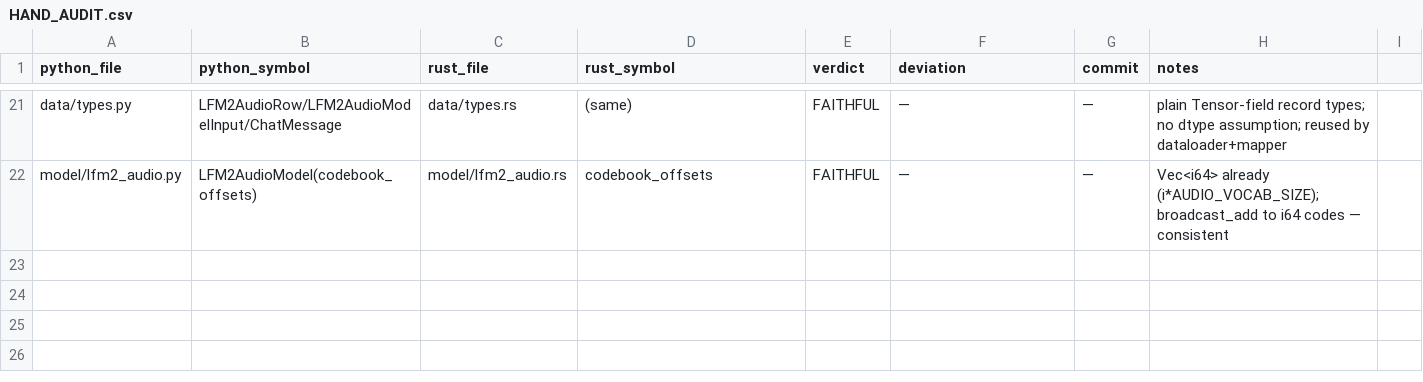
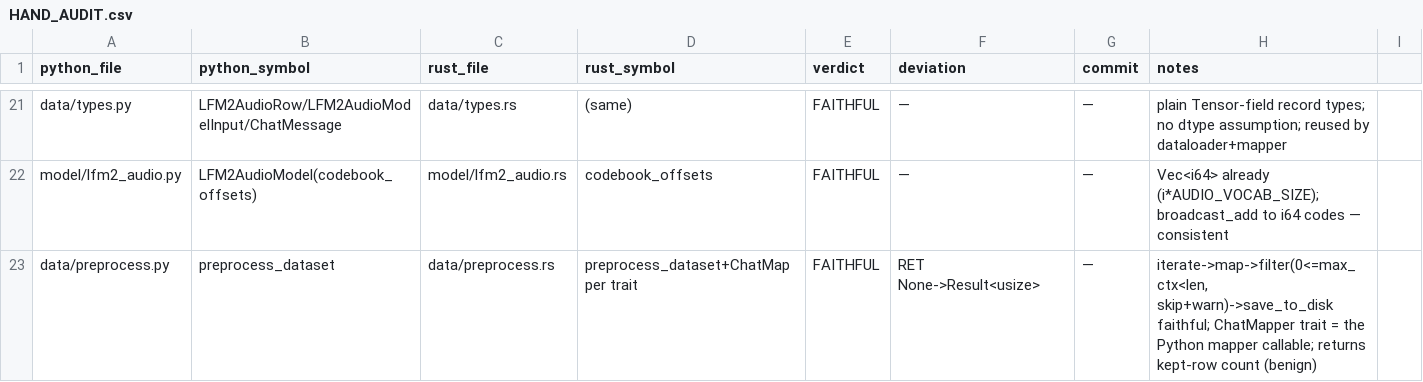
Before and after one commit to SolaceHarmony/emberharmony, a CSV file: experiments/lfm2-audio-voice/liquid-audio-rs/parity/HAND_AUDIT.csv, drawn as a sheet; only a part is shown, gaps mark what is left out; the diff names each change by its address in the sheet, - before the commit and + after, or states it on an @@ line.

```diff
--- a/experiments/lfm2-audio-voice/liquid-audio-rs/parity/HAND_AUDIT.csv
+++ b/experiments/lfm2-audio-voice/liquid-audio-rs/parity/HAND_AUDIT.csv
+row 23: data/preprocess.py | preprocess_dataset | data/preprocess.rs | preprocess_dataset+ChatMapper trait | FAITHFUL | RET None->Result<usize> | — | iterate->map->filter(0<=max_ctx<len, skip+warn)->save_to_disk faithful; ChatMapper trait = the Python mapper callable; returns kept-row count (benign)
```
